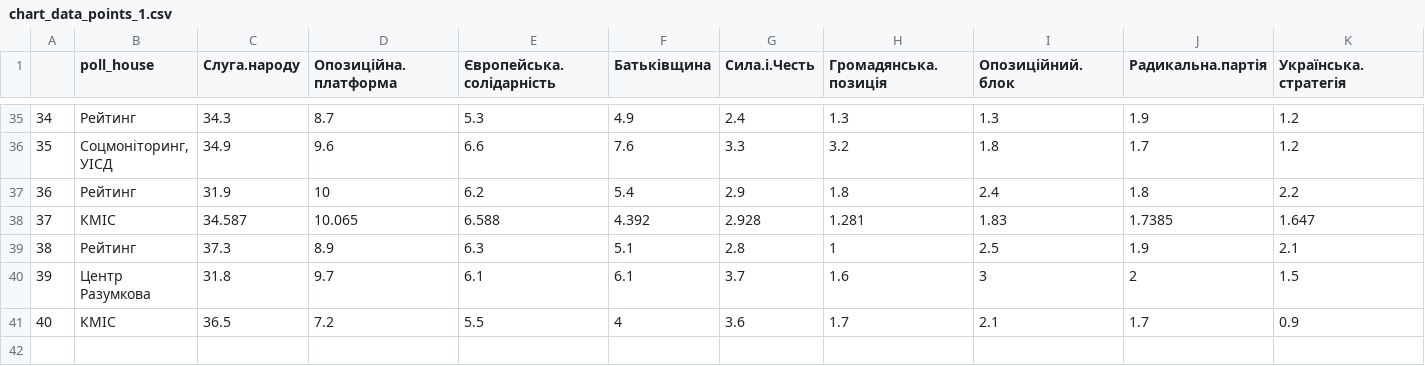
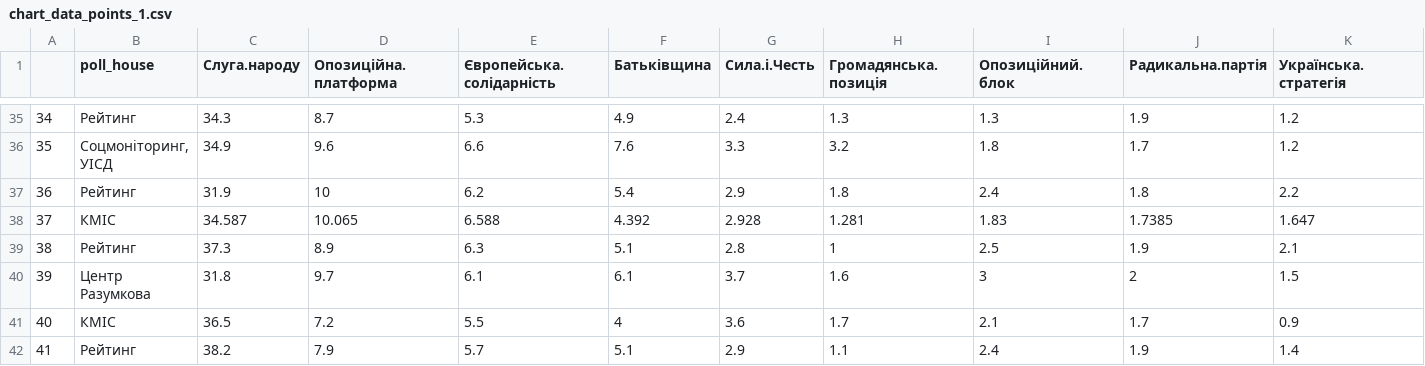
Before and after one commit to texty/parliament_polls, a CSV file: data/chart_data_points_1.csv, drawn as a sheet; only a part is shown, gaps mark what is left out; rows hold the shown columns only; the diff names each change by its address in the sheet, - before the commit and + after, or states it on an @@ line.

```diff
--- a/data/chart_data_points_1.csv
+++ b/data/chart_data_points_1.csv
+row 42: 41 | Рейтинг | 38.2 | 7.9 | 5.7 | 5.1 | 2.9 | 1.1 | 2.4 | 1.9 | 1.4
```
Also changed, not shown: data/chart_data_lines_1.csv, data/chart_data_lines_3.csv, 1 other file.
